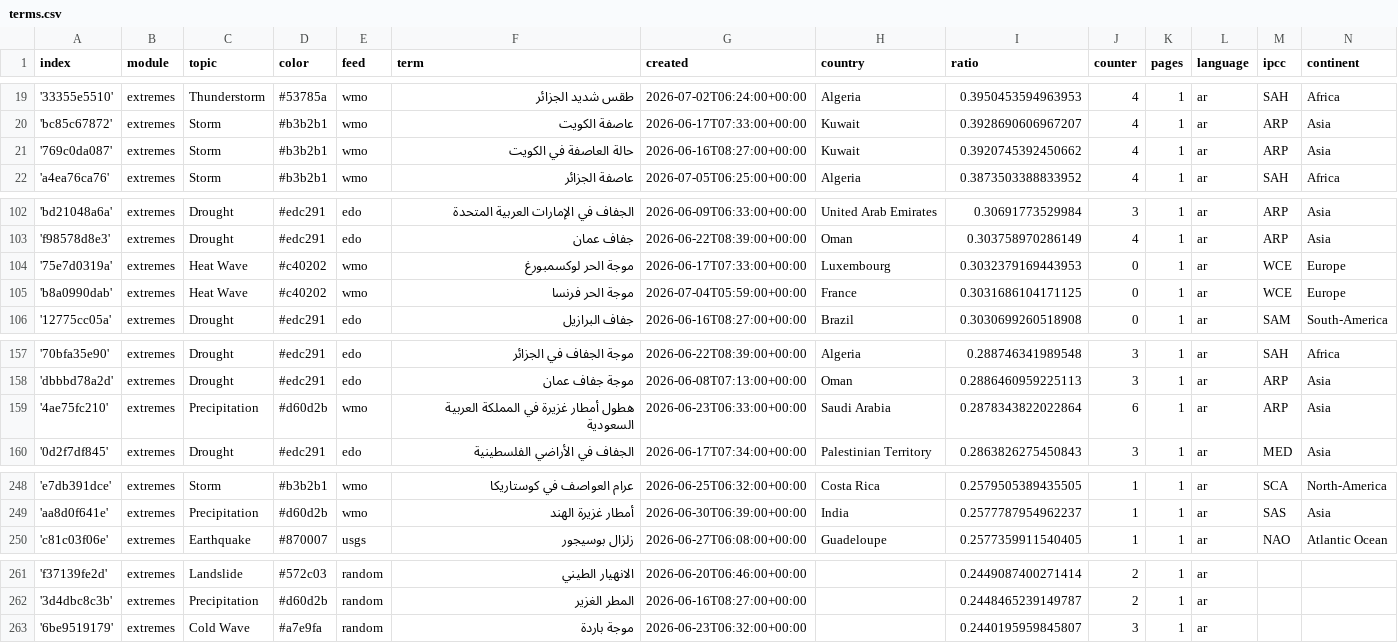
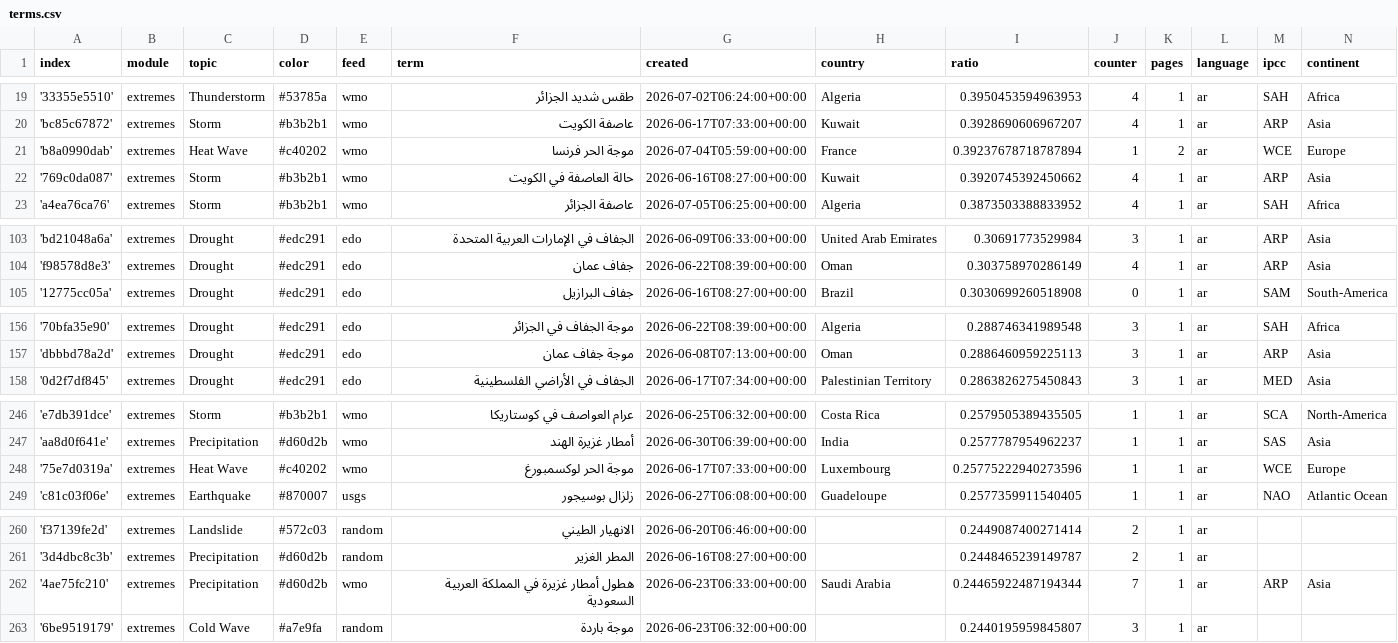
Before and after one commit to MarcoL95-News25/ArabianExtremes, a CSV file: terms.csv, drawn as a sheet; only a part is shown, gaps mark what is left out; the diff covers the shown part only.

```diff
--- a/terms.csv
+++ b/terms.csv
@@ -20,2 +20,3 @@ index,module,topic,color,feed,term,created,country,ratio,counter,pages,language,
 'bc85c67872',extremes,Storm,#b3b2b1,wmo,عاصفة الكويت,2026-06-17T07:33:00+00:00,Kuwait,0.3928690606967207,4,1,ar,ARP,Asia
+'b8a0990dab',extremes,Heat Wave,#c40202,wmo,موجة الحر فرنسا,2026-07-04T05:59:00+00:00,France,0.39237678718787894,1,2,ar,WCE,Europe
 '769c0da087',extremes,Storm,#b3b2b1,wmo,حالة العاصفة في الكويت,2026-06-16T08:27:00+00:00,Kuwait,0.3920745392450662,4,1,ar,ARP,Asia
@@ -103,4 +104,2 @@ index,module,topic,color,feed,term,created,country,ratio,counter,pages,language,
 'f98578d8e3',extremes,Drought,#edc291,edo,جفاف عمان,2026-06-22T08:39:00+00:00,Oman,0.303758970286149,4,1,ar,ARP,Asia
-'75e7d0319a',extremes,Heat Wave,#c40202,wmo,موجة الحر لوكسمبورغ,2026-06-17T07:33:00+00:00,Luxembourg,0.3032379169443953,0,1,ar,WCE,Europe
-'b8a0990dab',extremes,Heat Wave,#c40202,wmo,موجة الحر فرنسا,2026-07-04T05:59:00+00:00,France,0.3031686104171125,0,1,ar,WCE,Europe
 '12775cc05a',extremes,Drought,#edc291,edo,جفاف البرازيل,2026-06-16T08:27:00+00:00,Brazil,0.3030699260518908,0,1,ar,SAM,South-America
@@ -158,3 +157,2 @@ index,module,topic,color,feed,term,created,country,ratio,counter,pages,language,
 'dbbbd78a2d',extremes,Drought,#edc291,edo,موجة جفاف عمان,2026-06-08T07:13:00+00:00,Oman,0.2886460959225113,3,1,ar,ARP,Asia
-'4ae75fc210',extremes,Precipitation,#d60d2b,wmo,هطول أمطار غزيرة في المملكة العربية السعودية,2026-06-23T06:33:00+00:00,Saudi Arabia,0.2878343822022864,6,1,ar,ARP,Asia
 '0d2f7df845',extremes,Drought,#edc291,edo,الجفاف في الأراضي الفلسطينية,2026-06-17T07:34:00+00:00,Palestinian Territory,0.2863826275450843,3,1,ar,MED,Asia
@@ -249,2 +247,3 @@ index,module,topic,color,feed,term,created,country,ratio,counter,pages,language,
 'aa8d0f641e',extremes,Precipitation,#d60d2b,wmo,أمطار غزيرة الهند,2026-06-30T06:39:00+00:00,India,0.2577787954962237,1,1,ar,SAS,Asia
+'75e7d0319a',extremes,Heat Wave,#c40202,wmo,موجة الحر لوكسمبورغ,2026-06-17T07:33:00+00:00,Luxembourg,0.25775222940273596,1,1,ar,WCE,Europe
 'c81c03f06e',extremes,Earthquake,#870007,usgs,زلزال بوسيجور,2026-06-27T06:08:00+00:00,Guadeloupe,0.2577359911540405,1,1,ar,NAO,Atlantic Ocean
@@ -262,2 +261,3 @@ index,module,topic,color,feed,term,created,country,ratio,counter,pages,language,
 '3d4dbc8c3b',extremes,Precipitation,#d60d2b,random,المطر الغزير,2026-06-16T08:27:00+00:00,,0.2448465239149787,2,1,ar,,
+'4ae75fc210',extremes,Precipitation,#d60d2b,wmo,هطول أمطار غزيرة في المملكة العربية السعودية,2026-06-23T06:33:00+00:00,Saudi Arabia,0.24465922487194344,7,1,ar,ARP,Asia
 '6be9519179',extremes,Cold Wave,#a7e9fa,random,موجة باردة,2026-06-23T06:32:00+00:00,,0.2440195959845807,3,1,ar,,
```
Also changed, not shown: 3 edited cells elsewhere in this file, cxsv/news_2026_06.csv, cxsv/news_2026_07.csv.
